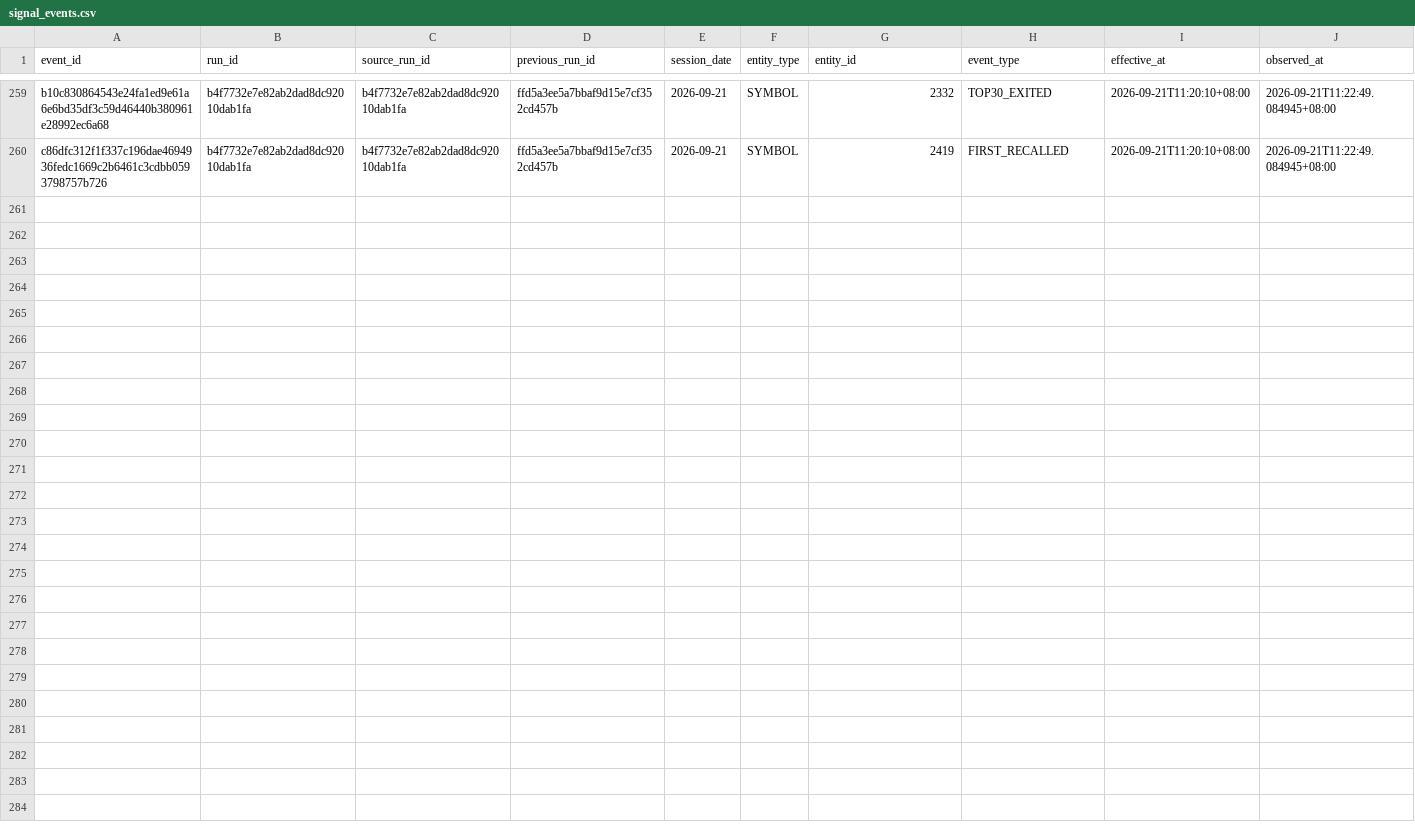
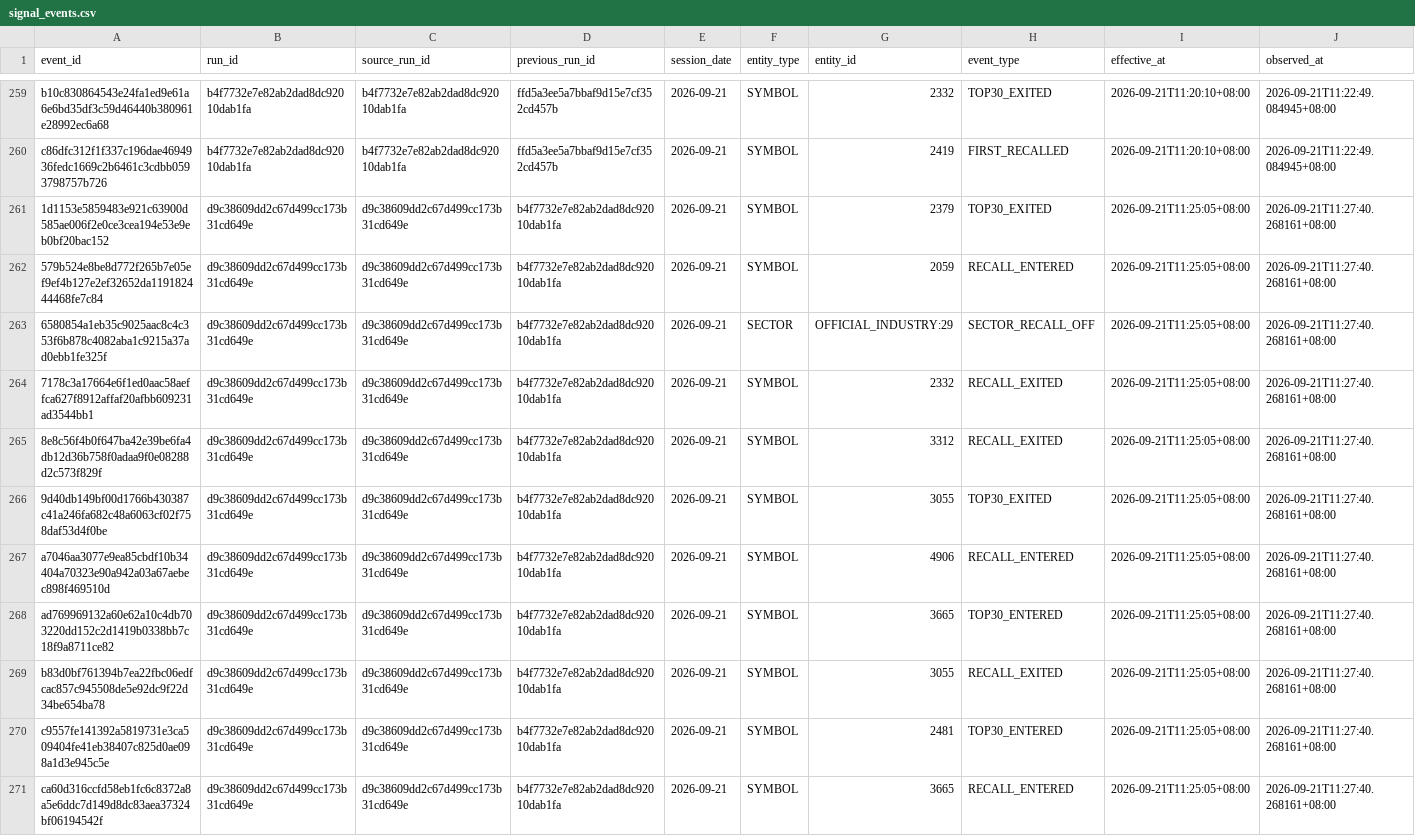
Before and after one commit to luoafei88-ux/tradingai-institutional-data, a CSV file: scanner/signal_events.csv, drawn as a sheet; only a part is shown, gaps mark what is left out; rows hold the shown columns only; the diff names each change by its address in the sheet, - before the commit and + after, or states it on an @@ line.

Commit message:
chore: update TSE common-stock scanner

```diff
--- a/scanner/signal_events.csv
+++ b/scanner/signal_events.csv
+row 261: 1d1153e5859483e921c63900d585ae006f2e0ce3cea194e53e9eb0bf20bac152 | d9c38609dd2c67d499cc173b31cd649e | d9c38609dd2c67d499cc173b31cd649e | b4f7732e7e82ab2dad8dc92010dab1fa | 2026-09-21 | SYMBOL | 2379 | TOP30_EXITED | 2026-09-21T11:25:05+08:00 | 2026-09-21T11:27:40.268161+08:00
+row 262: 579b524e8be8d772f265b7e05ef9ef4b127e2ef32652da119182444468fe7c84 | d9c38609dd2c67d499cc173b31cd649e | d9c38609dd2c67d499cc173b31cd649e | b4f7732e7e82ab2dad8dc92010dab1fa | 2026-09-21 | SYMBOL | 2059 | RECALL_ENTERED | 2026-09-21T11:25:05+08:00 | 2026-09-21T11:27:40.268161+08:00
+row 263: 6580854a1eb35c9025aac8c4c353f6b878c4082aba1c9215a37ad0ebb1fe325f | d9c38609dd2c67d499cc173b31cd649e | d9c38609dd2c67d499cc173b31cd649e | b4f7732e7e82ab2dad8dc92010dab1fa | 2026-09-21 | SECTOR | OFFICIAL_INDUSTRY:29 | SECTOR_RECALL_OFF | 2026-09-21T11:25:05+08:00 | 2026-09-21T11:27:40.268161+08:00
+row 264: 7178c3a17664e6f1ed0aac58aeffca627f8912affaf20afbb609231ad3544bb1 | d9c38609dd2c67d499cc173b31cd649e | d9c38609dd2c67d499cc173b31cd649e | b4f7732e7e82ab2dad8dc92010dab1fa | 2026-09-21 | SYMBOL | 2332 | RECALL_EXITED | 2026-09-21T11:25:05+08:00 | 2026-09-21T11:27:40.268161+08:00
+row 265: 8e8c56f4b0f647ba42e39be6fa4db12d36b758f0adaa9f0e08288d2c573f829f | d9c38609dd2c67d499cc173b31cd649e | d9c38609dd2c67d499cc173b31cd649e | b4f7732e7e82ab2dad8dc92010dab1fa | 2026-09-21 | SYMBOL | 3312 | RECALL_EXITED | 2026-09-21T11:25:05+08:00 | 2026-09-21T11:27:40.268161+08:00
+row 266: 9d40db149bf00d1766b430387c41a246fa682c48a6063cf02f758daf53d4f0be | d9c38609dd2c67d499cc173b31cd649e | d9c38609dd2c67d499cc173b31cd649e | b4f7732e7e82ab2dad8dc92010dab1fa | 2026-09-21 | SYMBOL | 3055 | TOP30_EXITED | 2026-09-21T11:25:05+08:00 | 2026-09-21T11:27:40.268161+08:00
+row 267: a7046aa3077e9ea85cbdf10b34404a70323e90a942a03a67aebec898f469510d | d9c38609dd2c67d499cc173b31cd649e | d9c38609dd2c67d499cc173b31cd649e | b4f7732e7e82ab2dad8dc92010dab1fa | 2026-09-21 | SYMBOL | 4906 | RECALL_ENTERED | 2026-09-21T11:25:05+08:00 | 2026-09-21T11:27:40.268161+08:00
+row 268: ad769969132a60e62a10c4db703220dd152c2d1419b0338bb7c18f9a8711ce82 | d9c38609dd2c67d499cc173b31cd649e | d9c38609dd2c67d499cc173b31cd649e | b4f7732e7e82ab2dad8dc92010dab1fa | 2026-09-21 | SYMBOL | 3665 | TOP30_ENTERED | 2026-09-21T11:25:05+08:00 | 2026-09-21T11:27:40.268161+08:00
+row 269: b83d0bf761394b7ea22fbc06edfcac857c945508de5e92dc9f22d34be654ba78 | d9c38609dd2c67d499cc173b31cd649e | d9c38609dd2c67d499cc173b31cd649e | b4f7732e7e82ab2dad8dc92010dab1fa | 2026-09-21 | SYMBOL | 3055 | RECALL_EXITED | 2026-09-21T11:25:05+08:00 | 2026-09-21T11:27:40.268161+08:00
+row 270: c9557fe141392a5819731e3ca509404fe41eb38407c825d0ae098a1d3e945c5e | d9c38609dd2c67d499cc173b31cd649e | d9c38609dd2c67d499cc173b31cd649e | b4f7732e7e82ab2dad8dc92010dab1fa | 2026-09-21 | SYMBOL | 2481 | TOP30_ENTERED | 2026-09-21T11:25:05+08:00 | 2026-09-21T11:27:40.268161+08:00
+row 271: ca60d316ccfd58eb1fc6c8372a8a5e6ddc7d149d8dc83aea37324bf06194542f | d9c38609dd2c67d499cc173b31cd649e | d9c38609dd2c67d499cc173b31cd649e | b4f7732e7e82ab2dad8dc92010dab1fa | 2026-09-21 | SYMBOL | 3665 | RECALL_ENTERED | 2026-09-21T11:25:05+08:00 | 2026-09-21T11:27:40.268161+08:00
```
Also changed, not shown: scanner/full_market_scanner.csv, scanner/sector_radar.csv, 4 other files.
